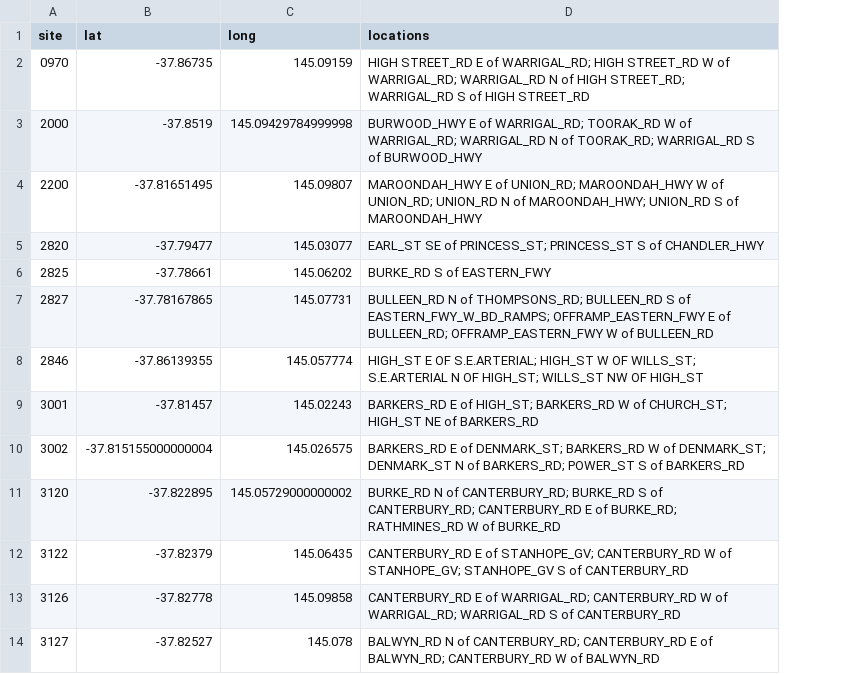
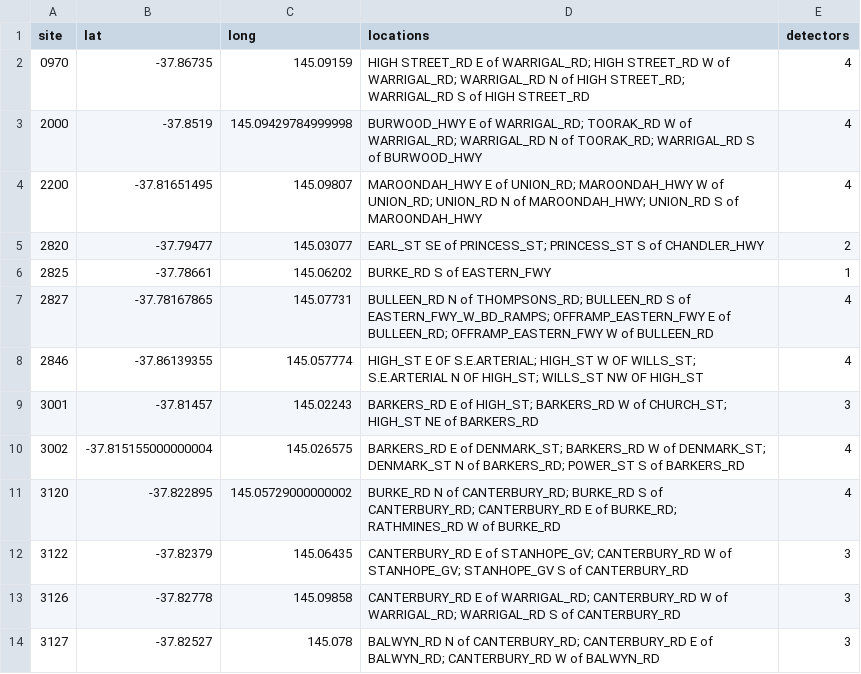
Before and after one commit to Nero005/COS30019_Group_Assignment, a CSV file: Assignment2B/processed_data/sites.csv, drawn as a sheet; only a part is shown; the diff names each change by its address in the sheet, - before the commit and + after, or states it on an @@ line.

```diff
--- a/Assignment2B/processed_data/sites.csv
+++ b/Assignment2B/processed_data/sites.csv
+column E (detectors), rows 2-14: 4 | 4 | 4 | 2 | 1 | 4 | 4 | 3 | 4 | 4 | 3 | 3 | 3
```
Also changed, not shown: 6 other files.
